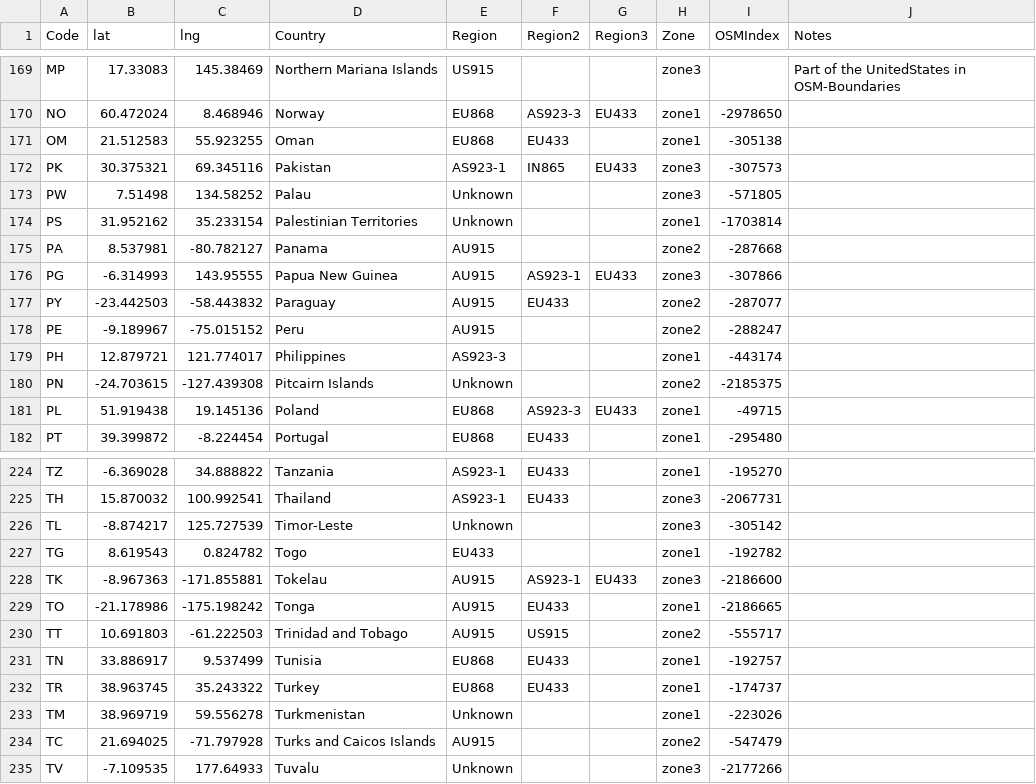
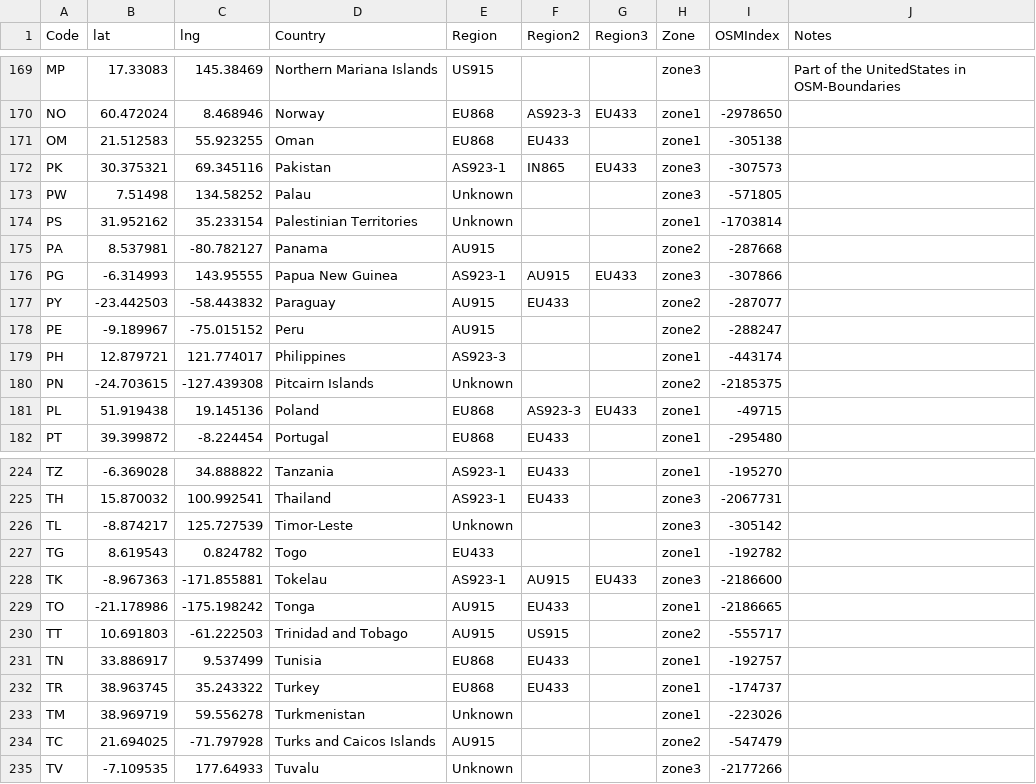
Before and after one commit to dewi-alliance/hplans, a CSV file: regions.csv, drawn as a sheet; only a part is shown, gaps mark what is left out; the diff covers the shown part only.

Commit message:
moved 10 regions from AU915 to AS923-1 dualplan closing #37

```diff
--- a/regions.csv
+++ b/regions.csv
@@ -175,3 +175,3 @@ PS,31.952162,35.233154,Palestinian Territories,Unknown,,,zone1,-1703814,
 PA,8.537981,-80.782127,Panama,AU915,,,zone2,-287668,
-PG,-6.314993,143.95555,Papua New Guinea,AU915,AS923-1,EU433,zone3,-307866,
+PG,-6.314993,143.95555,Papua New Guinea,AS923-1,AU915,EU433,zone3,-307866,
 PY,-23.442503,-58.443832,Paraguay,AU915,EU433,,zone2,-287077,
@@ -227,3 +227,3 @@ TL,-8.874217,125.727539,Timor-Leste,Unknown,,,zone3,-305142,
 TG,8.619543,0.824782,Togo,EU433,,,zone1,-192782,
-TK,-8.967363,-171.855881,Tokelau,AU915,AS923-1,EU433,zone3,-2186600,
+TK,-8.967363,-171.855881,Tokelau,AS923-1,AU915,EU433,zone3,-2186600,
 TO,-21.178986,-175.198242,Tonga,AU915,EU433,,zone1,-2186665,
```
Also changed, not shown: 16 edited cells elsewhere in this file, 4 other files.
